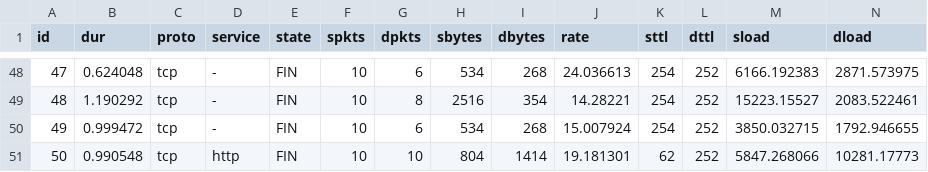
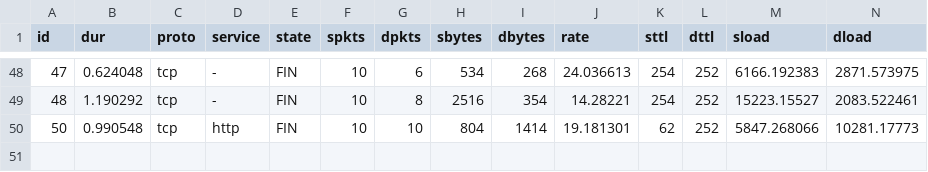
Before and after one commit to njhurtado/LaboratoriosML, a CSV file: laboratorio 3/datos/UNSW_NB15_training-set.csv, drawn as a sheet; only a part is shown, gaps mark what is left out; rows hold the shown columns only; the diff names each change by its address in the sheet, - before the commit and + after, or states it on an @@ line.

Commit message:
laboratorio 3

```diff
--- a/laboratorio 3/datos/UNSW_NB15_training-set.csv
+++ b/laboratorio 3/datos/UNSW_NB15_training-set.csv
-row 50: 49 | 0.999472 | tcp | - | FIN | 10 | 6 | 534 | 268 | 15.007924 | 254 | 252 | 3850.032715 | 1792.946655
```
